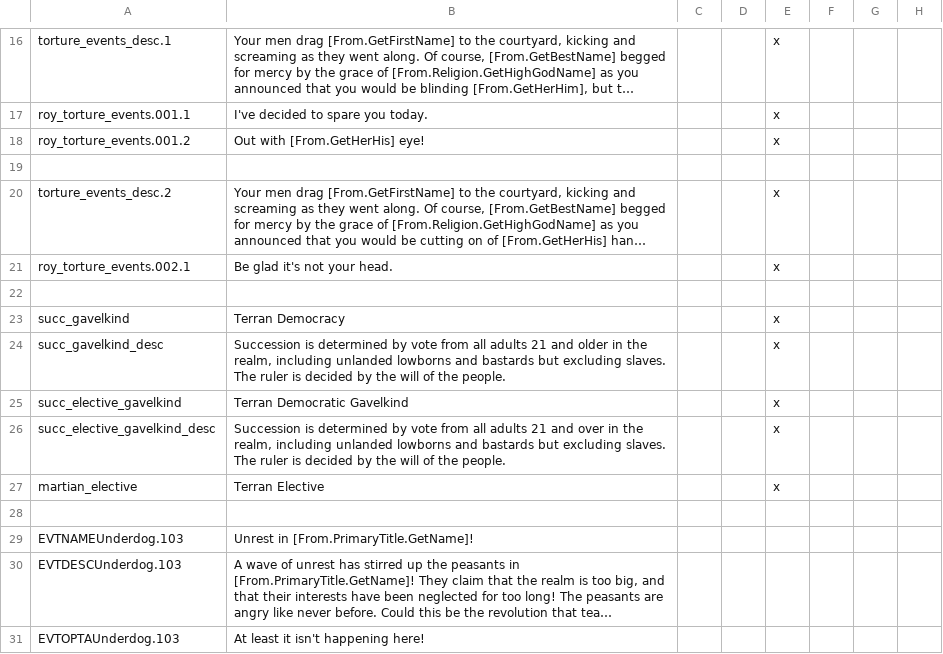
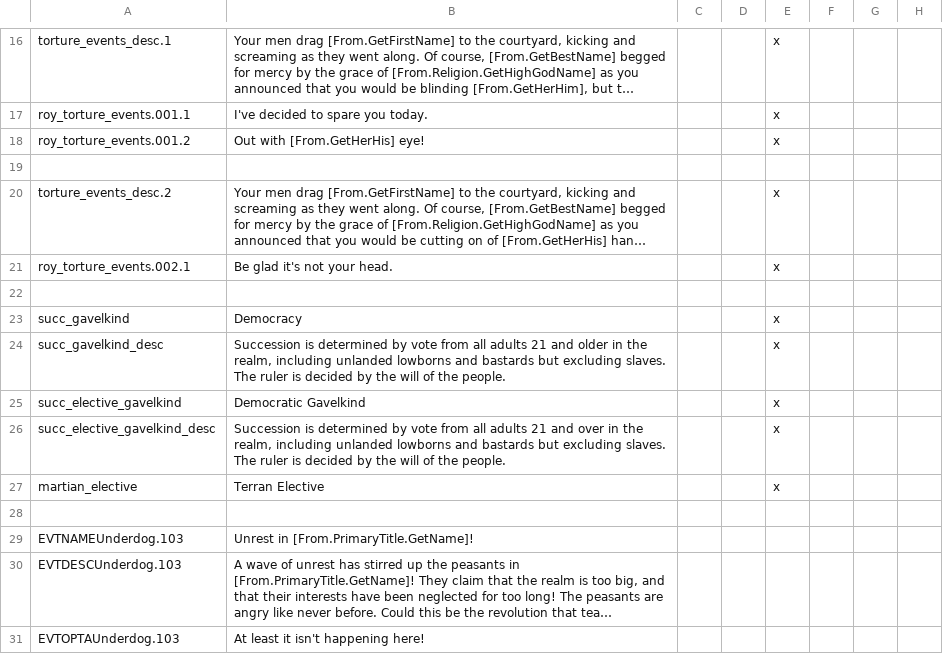
Before and after one commit to Zombaxx/crusader-space-kings, a CSV file: ck2 solar system/localisation/misc_stuff.csv, drawn as a sheet; only a part is shown, gaps mark what is left out; long unchanged cells end in …; the diff names each change by its address in the sheet, - before the commit and + after, or states it on an @@ line.

```diff
--- a/ck2 solar system/localisation/misc_stuff.csv
+++ b/ck2 solar system/localisation/misc_stuff.csv
-B23: Terran Democracy
+B23: Democracy
-B25: Terran Democratic Gavelkind
+B25: Democratic Gavelkind
```
Also changed, not shown: ck2 solar system/localisation/00_mars_culture_titles.csv, 40 other files.
